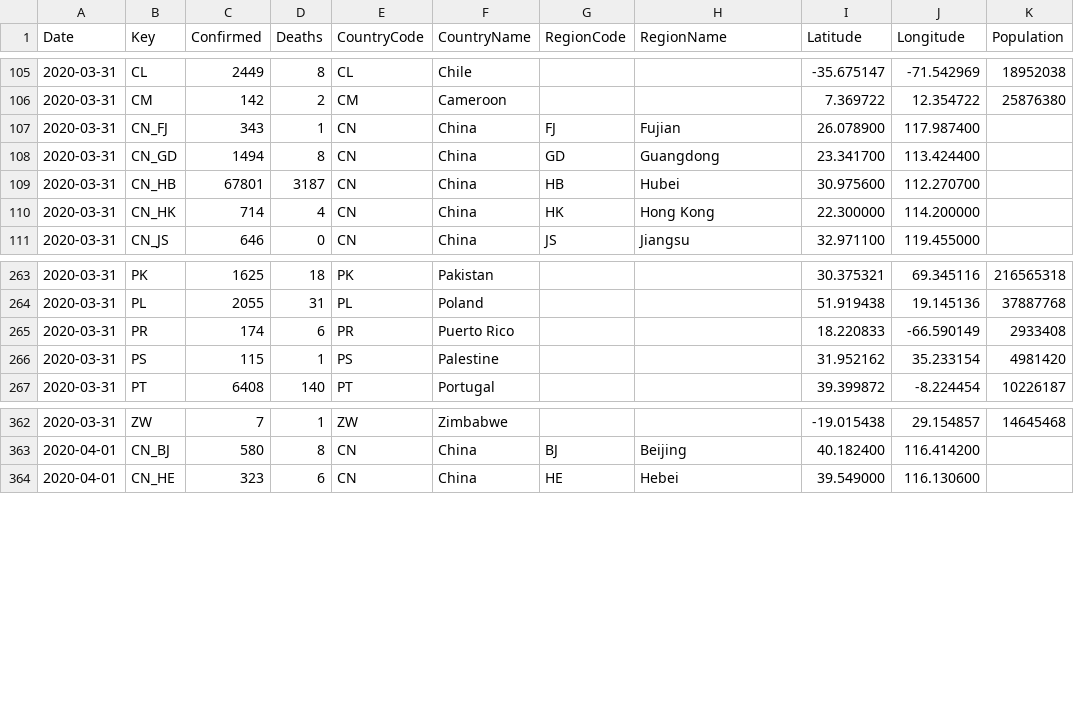
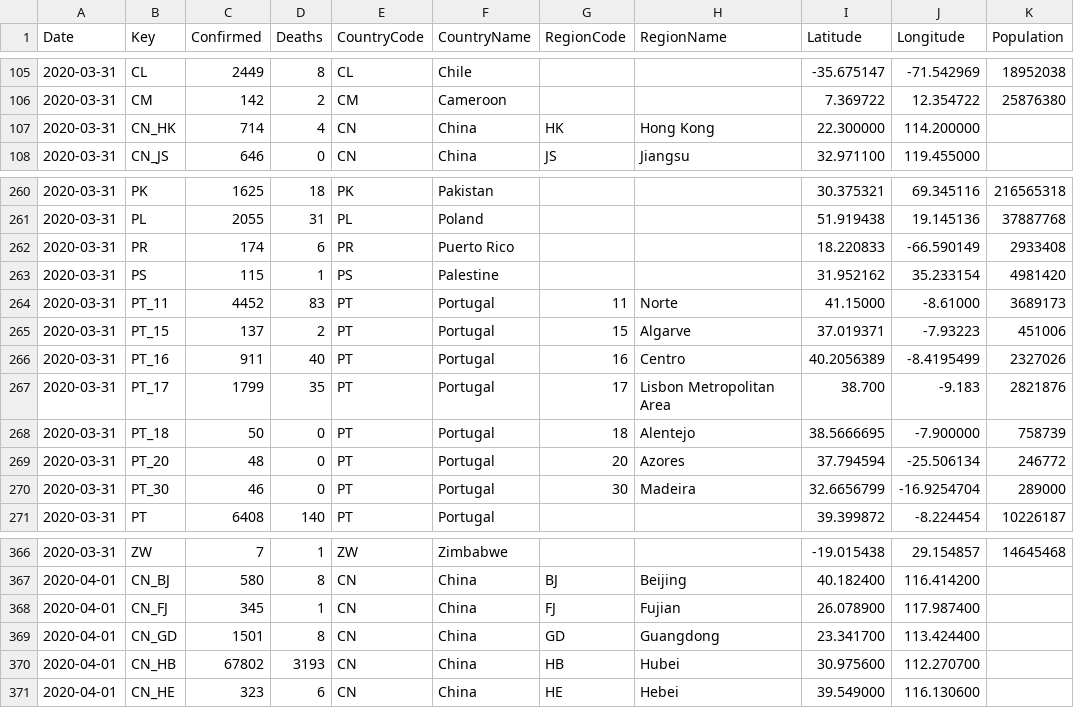
Before and after one commit to sfrias/data, a CSV file: data_latest.csv, drawn as a sheet; only a part is shown, gaps mark what is left out.

```diff
--- a/data_latest.csv
+++ b/data_latest.csv
@@ -106,5 +106,2 @@ Date,Key,Confirmed,Deaths,CountryCode,CountryName,RegionCode,RegionName,Latitude
 2020-03-31,CM,142,2,CM,Cameroon,,,7.369722,12.354722,25876380
-2020-03-31,CN_FJ,343,1,CN,China,FJ,Fujian,26.078900,117.987400,
-2020-03-31,CN_GD,1494,8,CN,China,GD,Guangdong,23.341700,113.424400,
-2020-03-31,CN_HB,67801,3187,CN,China,HB,Hubei,30.975600,112.270700,
 2020-03-31,CN_HK,714,4,CN,China,HK,Hong Kong,22.300000,114.200000,
@@ -266,2 +263,9 @@ Date,Key,Confirmed,Deaths,CountryCode,CountryName,RegionCode,RegionName,Latitude
 2020-03-31,PS,115,1,PS,Palestine,,,31.952162,35.233154,4981420
+2020-03-31,PT_11,4452,83,PT,Portugal,11,Norte,41.15000,-8.61000,3689173
+2020-03-31,PT_15,137,2,PT,Portugal,15,Algarve,37.019371,-7.93223,451006
+2020-03-31,PT_16,911,40,PT,Portugal,16,Centro,40.2056389,-8.4195499,2327026
+2020-03-31,PT_17,1799,35,PT,Portugal,17,Lisbon Metropolitan Area,38.700,-9.183,2821876
+2020-03-31,PT_18,50,0,PT,Portugal,18,Alentejo,38.5666695,-7.900000,758739
+2020-03-31,PT_20,48,0,PT,Portugal,20,Azores,37.794594,-25.506134,246772
+2020-03-31,PT_30,46,0,PT,Portugal,30,Madeira,32.6656799,-16.9254704,289000
 2020-03-31,PT,6408,140,PT,Portugal,,,39.399872,-8.224454,10226187
@@ -363,2 +367,5 @@ Date,Key,Confirmed,Deaths,CountryCode,CountryName,RegionCode,RegionName,Latitude
 2020-04-01,CN_BJ,580,8,CN,China,BJ,Beijing,40.182400,116.414200,
+2020-04-01,CN_FJ,345,1,CN,China,FJ,Fujian,26.078900,117.987400,
+2020-04-01,CN_GD,1501,8,CN,China,GD,Guangdong,23.341700,113.424400,
+2020-04-01,CN_HB,67802,3193,CN,China,HB,Hubei,30.975600,112.270700,
 2020-04-01,CN_HE,323,6,CN,China,HE,Hebei,39.549000,116.130600,
```
Also changed, not shown: china.csv, data_categories.csv, 46 other files.
